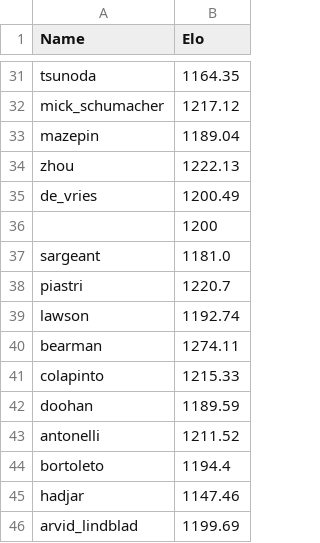
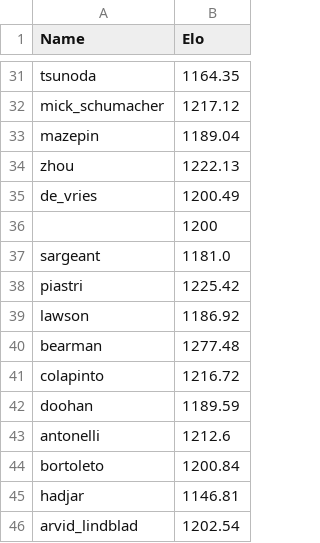
Before and after one commit to RishiRich25/race-pred-v2, a CSV file: data/this_year_driver.csv, drawn as a sheet; only a part is shown, gaps mark what is left out; the diff covers the shown part only.

```diff
--- a/data/this_year_driver.csv
+++ b/data/this_year_driver.csv
@@ -37,10 +37,10 @@ de_vries,1200.49
 sargeant,1181.0
-piastri,1220.7
-lawson,1192.74
-bearman,1274.11
-colapinto,1215.33
+piastri,1225.42
+lawson,1186.92
+bearman,1277.48
+colapinto,1216.72
 doohan,1189.59
-antonelli,1211.52
-bortoleto,1194.4
-hadjar,1147.46
-arvid_lindblad,1199.69
+antonelli,1212.6
+bortoleto,1200.84
+hadjar,1146.81
+arvid_lindblad,1202.54
```
Also changed, not shown: 14 edited cells elsewhere in this file, data/this_year_team.csv.
